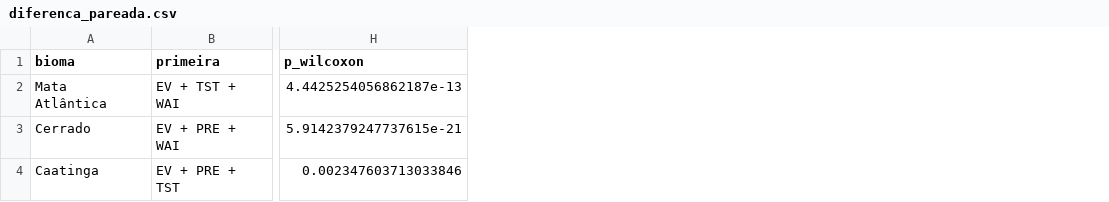
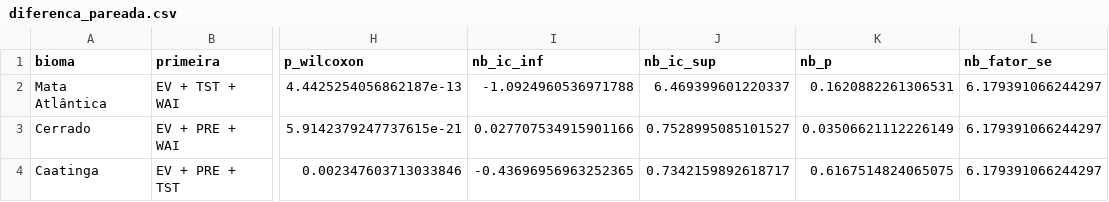
Before and after one commit to heroslore/Controle-Gas, a CSV file: dissertacao_PSN/resultados_2001_2025/robustez/diferenca_pareada.csv, drawn as a sheet; only a part is shown, gaps mark what is left out; the diff names each change by its address in the sheet, - before the commit and + after, or states it on an @@ line.

```diff
--- a/dissertacao_PSN/resultados_2001_2025/robustez/diferenca_pareada.csv
+++ b/dissertacao_PSN/resultados_2001_2025/robustez/diferenca_pareada.csv
+column I (nb_ic_inf), rows 2-4: -1.0924960536971788 | 0.027707534915901166 | -0.43696956963252365
+column J (nb_ic_sup), rows 2-4: 6.469399601220337 | 0.7528995085101527 | 0.7342159892618717
+column K (nb_p), rows 2-4: 0.1620882261306531 | 0.03506621112226149 | 0.6167514824065075
+column L (nb_fator_se), rows 2-4: all 6.179391066244297
```
Also changed, not shown: dissertacao_PSN/resultados_2001_2025/enso_anomalias/tabelaA11_unidade_amostral.csv, 13 other files.
